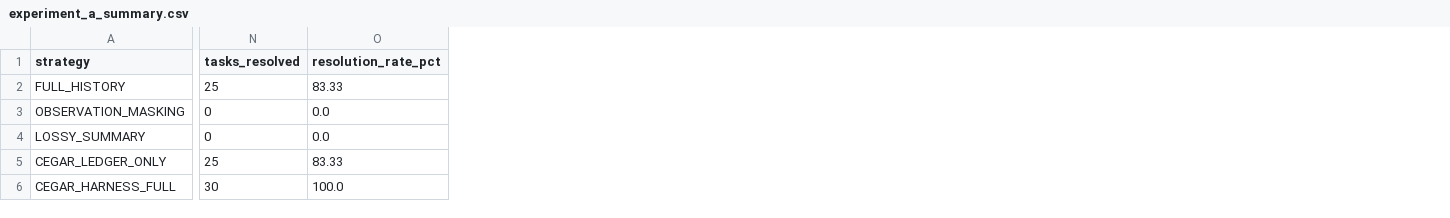
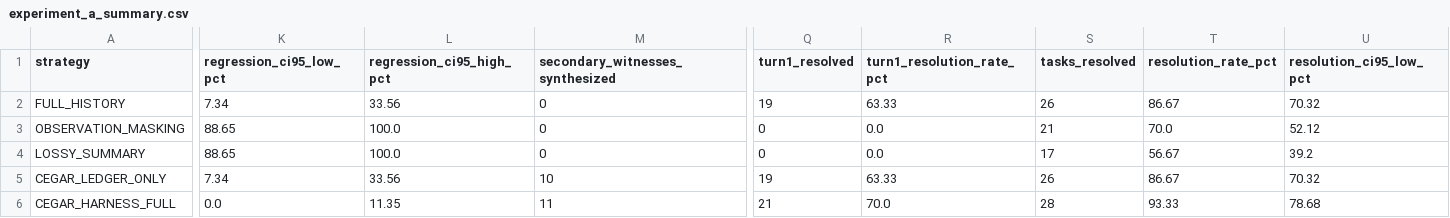
Before and after one commit to iyedM/cegar-harness, a CSV file: results/experiment_a_summary.csv, drawn as a sheet; only a part is shown, gaps mark what is left out; addresses are those after the commit; the diff covers the shown part only; the diff names each change by its address in the sheet, - before the commit and + after, or states it on an @@ line.

Commit message:
implement multi-turn repair loop for live eval and refresh benchmark results

```diff
--- a/results/experiment_a_summary.csv
+++ b/results/experiment_a_summary.csv
+column K (regression_ci95_low_pct), rows 2-6: 7.34 | 88.65 | 88.65 | 7.34 | 0.0
+column L (regression_ci95_high_pct), rows 2-6: 33.56 | 100.0 | 100.0 | 33.56 | 11.35
+column M (secondary_witnesses_synthesized), rows 2-6: 0 | 0 | 0 | 10 | 11
+column Q (turn1_resolved), rows 2-6: 19 | 0 | 0 | 19 | 21
+column R (turn1_resolution_rate_pct), rows 2-6: 63.33 | 0.0 | 0.0 | 63.33 | 70.0
+column U (resolution_ci95_low_pct), rows 2-6: 70.32 | 52.12 | 39.2 | 70.32 | 78.68
-S2 (tasks_resolved): 25
+S2 (tasks_resolved): 26
-T2 (resolution_rate_pct): 83.33
+T2 (resolution_rate_pct): 86.67
-S3 (tasks_resolved): 0
+S3 (tasks_resolved): 21
-T3 (resolution_rate_pct): 0.0
+T3 (resolution_rate_pct): 70.0
-S4 (tasks_resolved): 0
+S4 (tasks_resolved): 17
-T4 (resolution_rate_pct): 0.0
+T4 (resolution_rate_pct): 56.67
-S5 (tasks_resolved): 25
+S5 (tasks_resolved): 26
-T5 (resolution_rate_pct): 83.33
+T5 (resolution_rate_pct): 86.67
-S6 (tasks_resolved): 30
+S6 (tasks_resolved): 28
-T6 (resolution_rate_pct): 100.0
+T6 (resolution_rate_pct): 93.33
```
Also changed, not shown: 2 added columns and 3 edited cells elsewhere in this file, results/ablation_metrics.csv, results/category_breakdown.csv, 10 other files.
